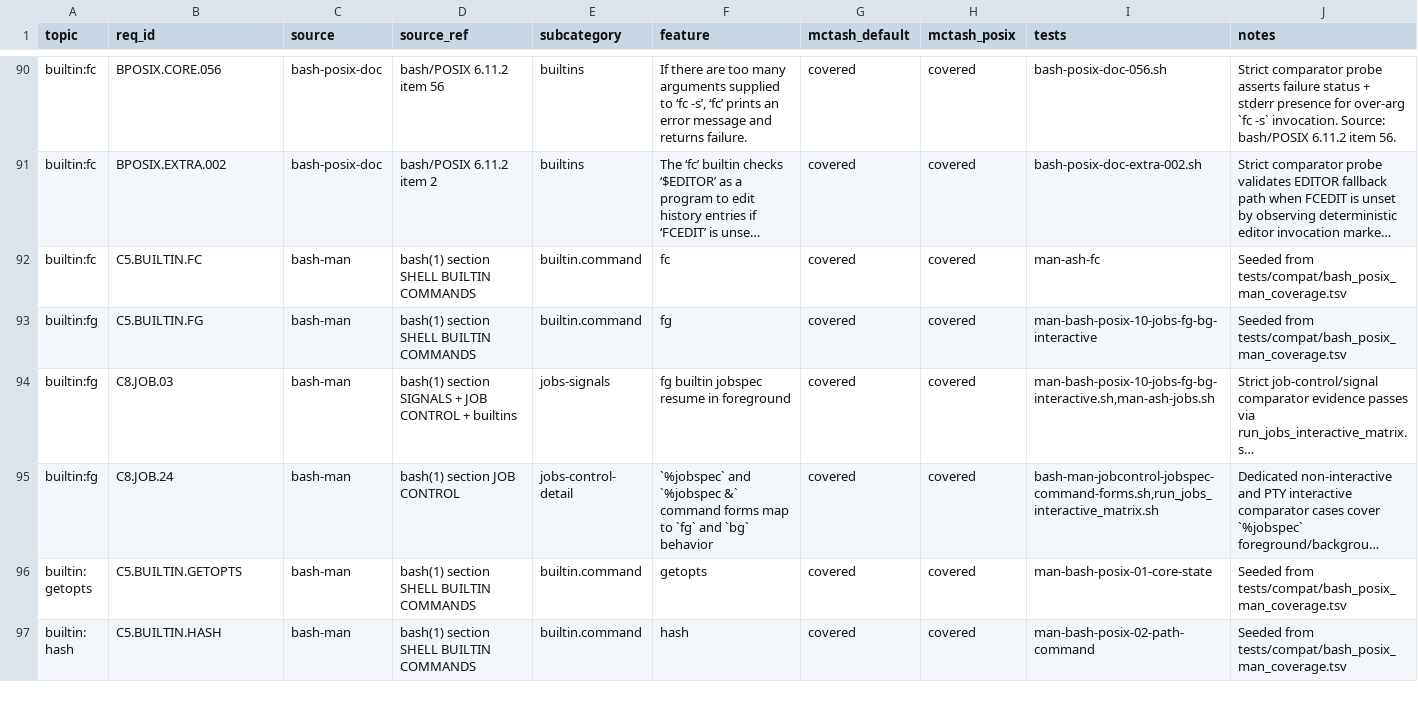
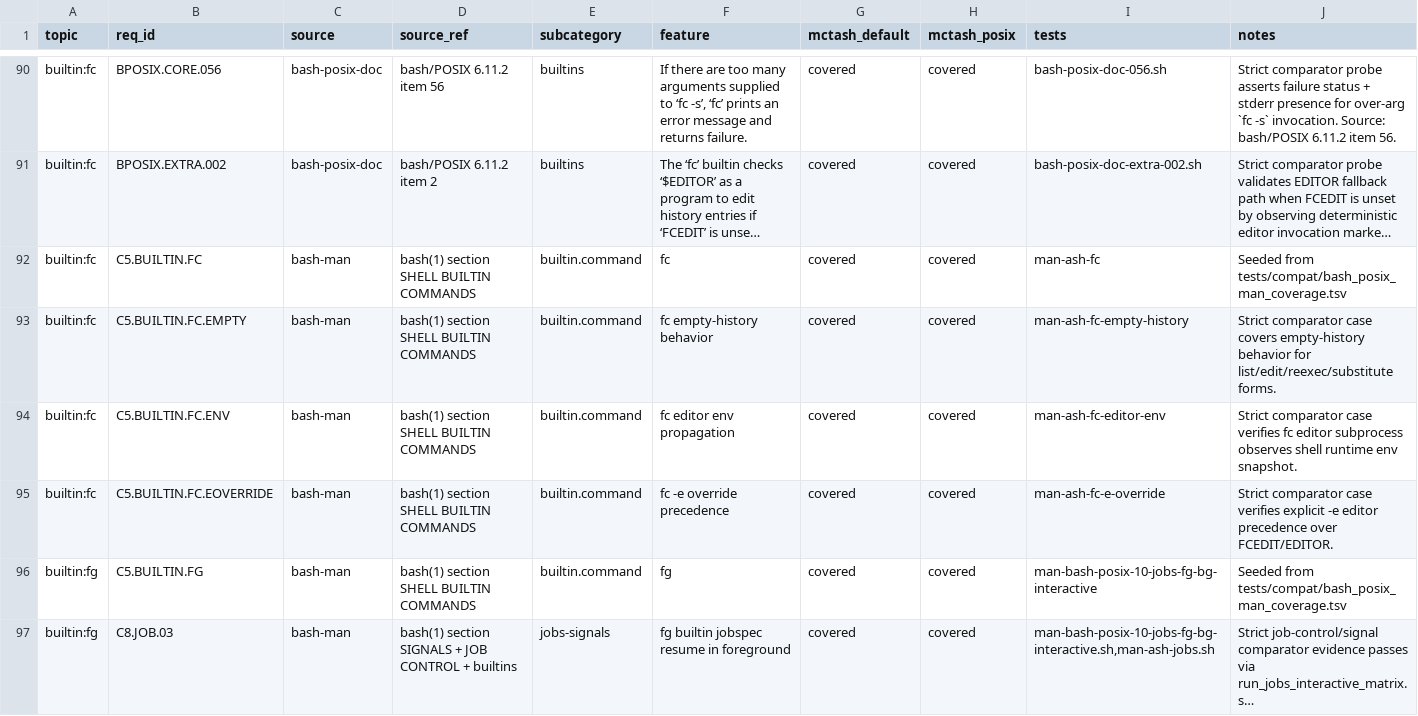
Before and after one commit to samliddicott/mcpash, a TSV file: docs/specs/feature-index.tsv, drawn as a sheet; only a part is shown, gaps mark what is left out; the shorter side is filled out with more unchanged rows; long unchanged cells end in …; the diff names each change by its address in the sheet, - before the commit and + after, or states it on an @@ line.

Commit message:
matrix(fc): add first-class gated rows for editor env/empty-history/-e override

```diff
--- a/docs/specs/feature-index.tsv
+++ b/docs/specs/feature-index.tsv
+row 93: builtin:fc | C5.BUILTIN.FC.EMPTY | bash-man | bash(1) section SHELL BUILTIN COMMANDS | builtin.command | fc empty-history behavior | covered | covered | man-ash-fc-empty-history | Strict comparator case covers empty-history behavior for list/edit/reexec/substitute forms.
+row 94: builtin:fc | C5.BUILTIN.FC.ENV | bash-man | bash(1) section SHELL BUILTIN COMMANDS | builtin.command | fc editor env propagation | covered | covered | man-ash-fc-editor-env | Strict comparator case verifies fc editor subprocess observes shell runtime env snapshot.
+row 95: builtin:fc | C5.BUILTIN.FC.EOVERRIDE | bash-man | bash(1) section SHELL BUILTIN COMMANDS | builtin.command | fc -e override precedence | covered | covered | man-ash-fc-e-override | Strict comparator case verifies explicit -e editor precedence over FCEDIT/EDITOR.
```
Also changed, not shown: docs/specs/bash-man-implementation-matrix.tsv, docs/specs/bash-man-requirements.tsv, 6 other files.
